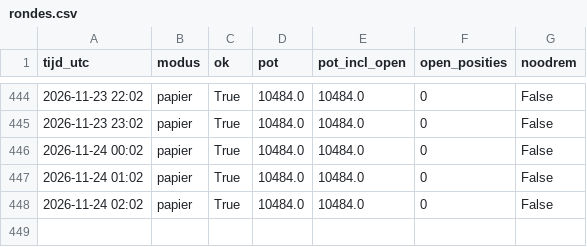
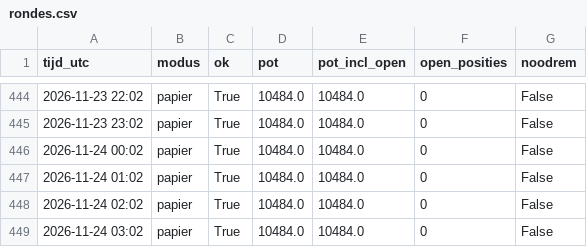
Before and after one commit to kruiderinkm-crypto/vantage-rapporten, a CSV file: rondes.csv, drawn as a sheet; only a part is shown, gaps mark what is left out; the diff names each change by its address in the sheet, - before the commit and + after, or states it on an @@ line.

```diff
--- a/rondes.csv
+++ b/rondes.csv
+row 449: 2026-11-24 03:02 | papier | True | 10484.0 | 10484.0 | 0 | False
```
Also changed, not shown: 3 other files.
